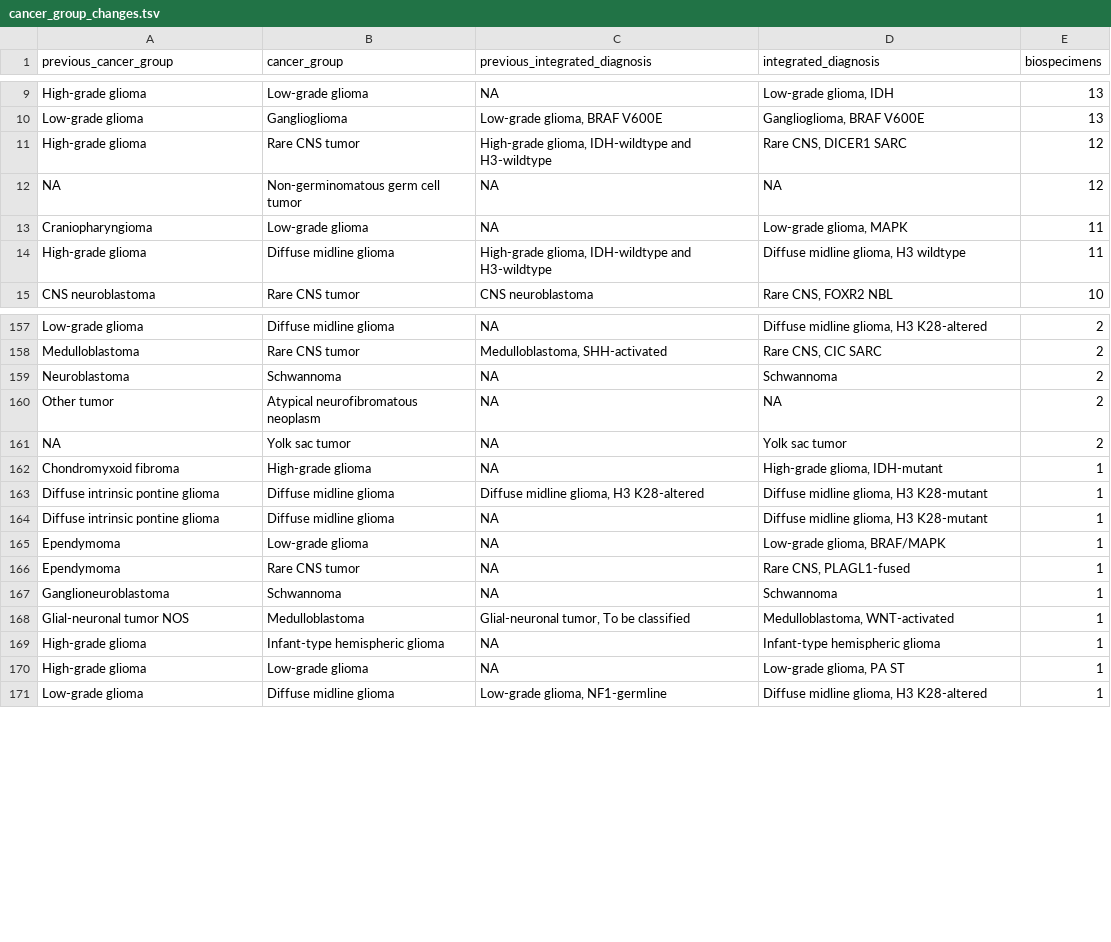
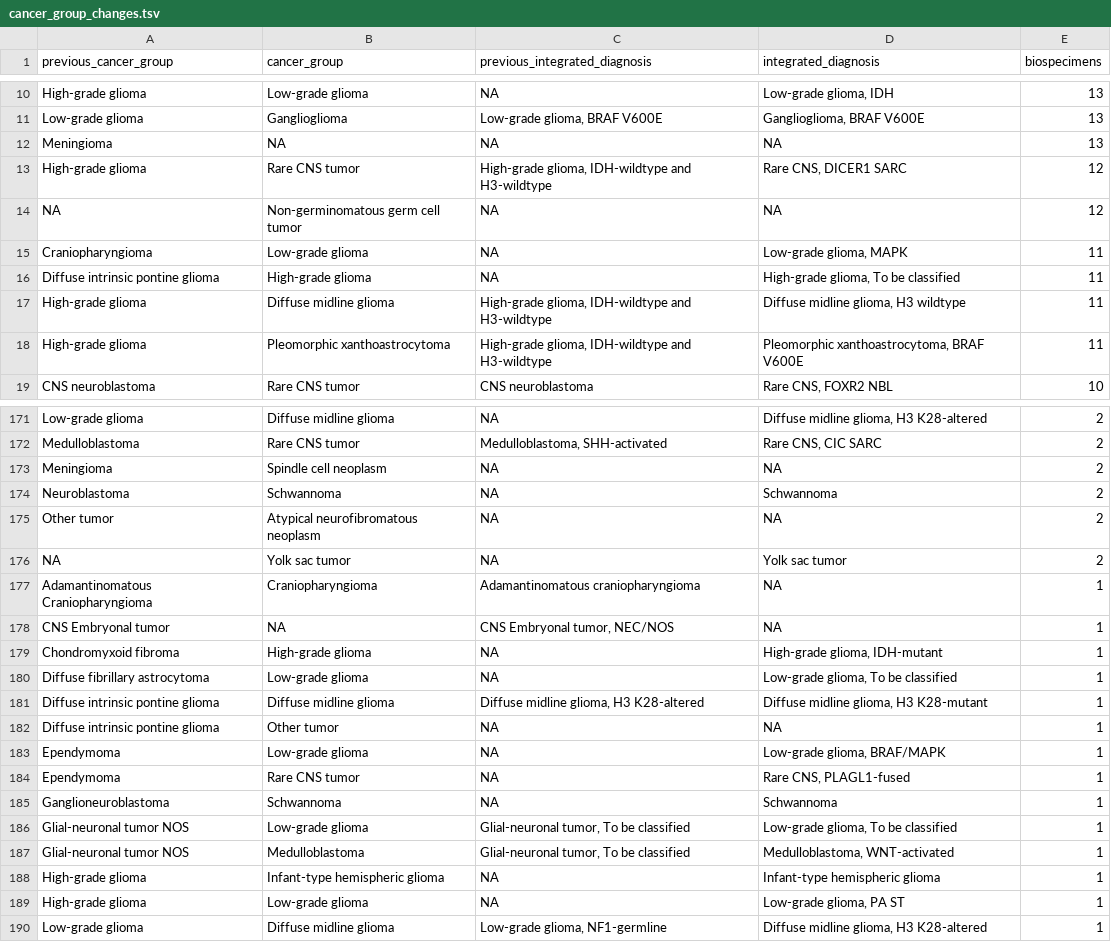
Before and after one commit to rokitalab/OpenPedCan-Project-CNH, a TSV file: analyses/molecular-subtyping-integrate/results/cancer_group_changes.tsv, drawn as a sheet; only a part is shown, gaps mark what is left out; the diff covers the shown part only.

Commit message:
rerun subtyping after mb-shh update

```diff
--- a/analyses/molecular-subtyping-integrate/results/cancer_group_changes.tsv
+++ b/analyses/molecular-subtyping-integrate/results/cancer_group_changes.tsv
@@ -10,2 +11,3 @@ High-grade glioma	Low-grade glioma	NA	Low-grade glioma, IDH	13
 Low-grade glioma	Ganglioglioma	Low-grade glioma, BRAF V600E	Ganglioglioma, BRAF V600E	13
+Meningioma	NA	NA	NA	13
 High-grade glioma	Rare CNS tumor	High-grade glioma, IDH-wildtype and H3-wildtype	Rare CNS, DICER1 SARC	12
@@ -13,3 +15,5 @@ NA	Non-germinomatous germ cell tumor	NA	NA	12
 Craniopharyngioma	Low-grade glioma	NA	Low-grade glioma, MAPK	11
+Diffuse intrinsic pontine glioma	High-grade glioma	NA	High-grade glioma, To be classified	11
 High-grade glioma	Diffuse midline glioma	High-grade glioma, IDH-wildtype and H3-wildtype	Diffuse midline glioma, H3 wildtype	11
+High-grade glioma	Pleomorphic xanthoastrocytoma	High-grade glioma, IDH-wildtype and H3-wildtype	Pleomorphic xanthoastrocytoma, BRAF V600E	11
 CNS neuroblastoma	Rare CNS tumor	CNS neuroblastoma	Rare CNS, FOXR2 NBL	10
@@ -158,2 +172,3 @@ Low-grade glioma	Diffuse midline glioma	NA	Diffuse midline glioma, H3 K28-altere
 Medulloblastoma	Rare CNS tumor	Medulloblastoma, SHH-activated	Rare CNS, CIC SARC	2
+Meningioma	Spindle cell neoplasm	NA	NA	2
 Neuroblastoma	Schwannoma	NA	Schwannoma	2
@@ -161,5 +176,8 @@ Other tumor	Atypical neurofibromatous neoplasm	NA	NA	2
 NA	Yolk sac tumor	NA	Yolk sac tumor	2
+Adamantinomatous Craniopharyngioma	Craniopharyngioma	Adamantinomatous craniopharyngioma	NA	1
+CNS Embryonal tumor	NA	CNS Embryonal tumor, NEC/NOS	NA	1
 Chondromyxoid fibroma	High-grade glioma	NA	High-grade glioma, IDH-mutant	1
+Diffuse fibrillary astrocytoma	Low-grade glioma	NA	Low-grade glioma, To be classified	1
 Diffuse intrinsic pontine glioma	Diffuse midline glioma	Diffuse midline glioma, H3 K28-altered	Diffuse midline glioma, H3 K28-mutant	1
-Diffuse intrinsic pontine glioma	Diffuse midline glioma	NA	Diffuse midline glioma, H3 K28-mutant	1
+Diffuse intrinsic pontine glioma	Other tumor	NA	NA	1
 Ependymoma	Low-grade glioma	NA	Low-grade glioma, BRAF/MAPK	1
@@ -167,2 +185,3 @@ Ependymoma	Rare CNS tumor	NA	Rare CNS, PLAGL1-fused	1
 Ganglioneuroblastoma	Schwannoma	NA	Schwannoma	1
+Glial-neuronal tumor NOS	Low-grade glioma	Glial-neuronal tumor,  To be classified	Low-grade glioma, To be classified	1
 Glial-neuronal tumor NOS	Medulloblastoma	Glial-neuronal tumor,  To be classified	Medulloblastoma, WNT-activated	1
```
Also changed, not shown: 15 added rows and 1 removed row elsewhere in this file, analyses/molecular-subtyping-integrate/results/cell_line_fidelity.tsv, analyses/molecular-subtyping-integrate/results/subtype_change_transitions.tsv, 30 other files.
